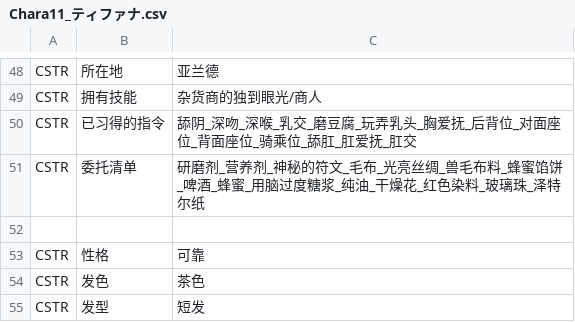
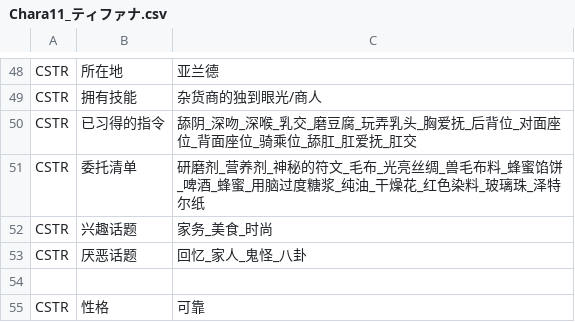
Before and after one commit to Future-R/erarorona, a CSV file: CSV/Chara/Chara11_ティファナ.csv, drawn as a sheet; only a part is shown, gaps mark what is left out; the shorter side is filled out with more unchanged rows.

```diff
--- a/CSV/Chara/Chara11_ティファナ.csv
+++ b/CSV/Chara/Chara11_ティファナ.csv
@@ -51,2 +51,4 @@ CSTR,已习得的指令,舔阴_深吻_深喉_乳交_磨豆腐_玩弄乳头_胸
 CSTR,委托清单,研磨剂_营养剂_神秘的符文_毛布_光亮丝绸_兽毛布料_蜂蜜馅饼_啤酒_蜂蜜_用脑过度糖浆_纯油_干燥花_红色染料_玻璃珠_泽特尔纸
+CSTR,兴趣话题,家务_美食_时尚
+CSTR,厌恶话题,回忆_家人_鬼怪_八卦
 
```
Also changed, not shown: CSV/Chara/Chara10_パメラ.csv, CSV/Chara/Chara12_エスティ.csv, 22 other files.
